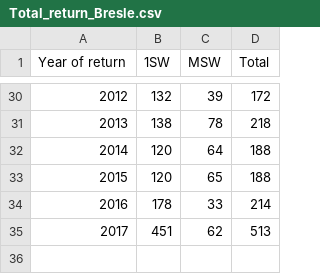
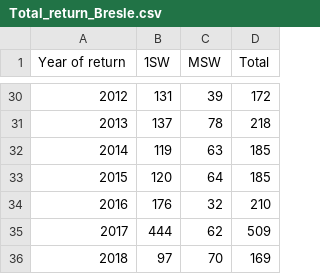
Before and after one commit to ORE-DiaPFC/Abondance, a CSV file: report/Total_return_Bresle.csv, drawn as a sheet; only a part is shown, gaps mark what is left out; removed rows and columns are numbered as before the commit, all else as after; the diff covers the shown part only; the diff names each change by its address in the sheet, - before the commit and + after, or states it on an @@ line.

```diff
--- a/report/Total_return_Bresle.csv
+++ b/report/Total_return_Bresle.csv
-B30 (1SW): 132
+B30 (1SW): 131
-B31 (1SW): 138
+B31 (1SW): 137
+row 32: 2014 | 119 | 63 | 185
@@ column A (Year of return) renumbered in row 33 @@
-D33 (Total): 188
+D33 (Total): 185
-row 33: 2015 | 120 | 65 | 188
-row 34: 2016 | 178 | 33 | 214
-row 35: 2017 | 451 | 62 | 513
+row 34: 2016 | 176 | 32 | 210
+row 35: 2017 | 444 | 62 | 509
+row 36: 2018 | 97 | 70 | 169
```
Also changed, not shown: 9 added rows, 9 removed rows and 16 edited cells elsewhere in this file, report/Total_return_Nivelle.csv, report/Total_return_Oir.csv, 8 other files.
